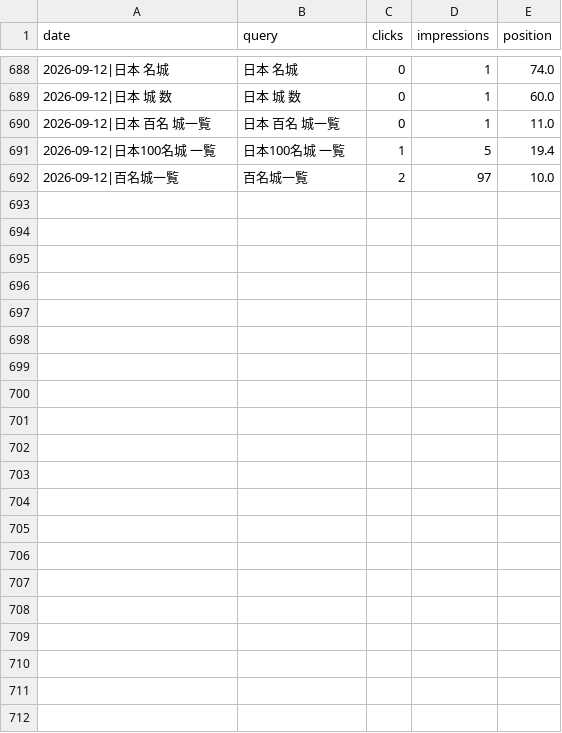
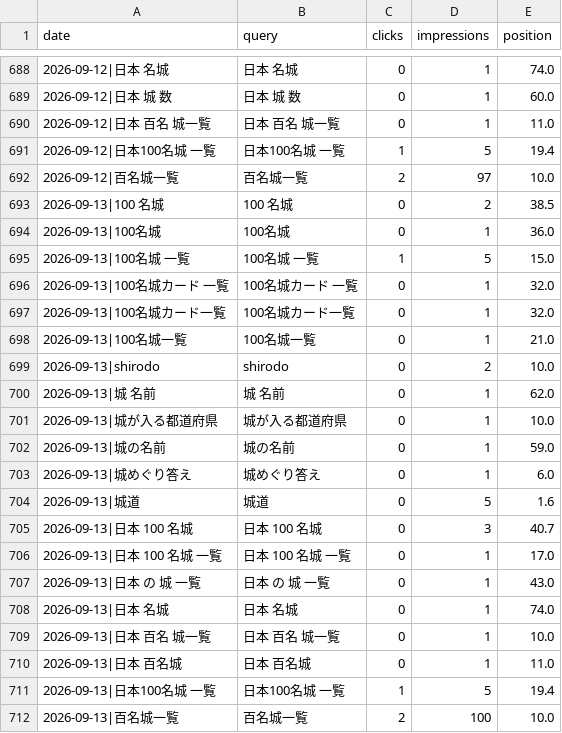
Before and after one commit to katsuhikosakata29-max/shirodo-lp, a CSV file: metrics/gsc_queries.csv, drawn as a sheet; only a part is shown, gaps mark what is left out; the diff names each change by its address in the sheet, - before the commit and + after, or states it on an @@ line.

Commit message:
chore(metrics): 2026-09-13 の日次データ

```diff
--- a/metrics/gsc_queries.csv
+++ b/metrics/gsc_queries.csv
+row 693: 2026-09-13|100 名城 | 100 名城 | 0 | 2 | 38.5
+row 694: 2026-09-13|100名城 | 100名城 | 0 | 1 | 36.0
+row 695: 2026-09-13|100名城 一覧 | 100名城 一覧 | 1 | 5 | 15.0
+row 696: 2026-09-13|100名城カード 一覧 | 100名城カード 一覧 | 0 | 1 | 32.0
+row 697: 2026-09-13|100名城カード一覧 | 100名城カード一覧 | 0 | 1 | 32.0
+row 698: 2026-09-13|100名城一覧 | 100名城一覧 | 0 | 1 | 21.0
+row 699: 2026-09-13|shirodo | shirodo | 0 | 2 | 10.0
+row 700: 2026-09-13|城 名前 | 城 名前 | 0 | 1 | 62.0
+row 701: 2026-09-13|城が入る都道府県 | 城が入る都道府県 | 0 | 1 | 10.0
+row 702: 2026-09-13|城の名前 | 城の名前 | 0 | 1 | 59.0
+row 703: 2026-09-13|城めぐり答え | 城めぐり答え | 0 | 1 | 6.0
+row 704: 2026-09-13|城道 | 城道 | 0 | 5 | 1.6
+row 705: 2026-09-13|日本 100 名城 | 日本 100 名城 | 0 | 3 | 40.7
+row 706: 2026-09-13|日本 100 名城 一覧 | 日本 100 名城 一覧 | 0 | 1 | 17.0
+row 707: 2026-09-13|日本 の 城 一覧 | 日本 の 城 一覧 | 0 | 1 | 43.0
+row 708: 2026-09-13|日本 名城 | 日本 名城 | 0 | 1 | 74.0
+row 709: 2026-09-13|日本 百名 城一覧 | 日本 百名 城一覧 | 0 | 1 | 10.0
+row 710: 2026-09-13|日本 百名城 | 日本 百名城 | 0 | 1 | 11.0
+row 711: 2026-09-13|日本100名城 一覧 | 日本100名城 一覧 | 1 | 5 | 19.4
+row 712: 2026-09-13|百名城一覧 | 百名城一覧 | 2 | 100 | 10.0
```
Also changed, not shown: metrics/gsc_daily.csv, metrics/gsc_pages.csv, 1 other file.
